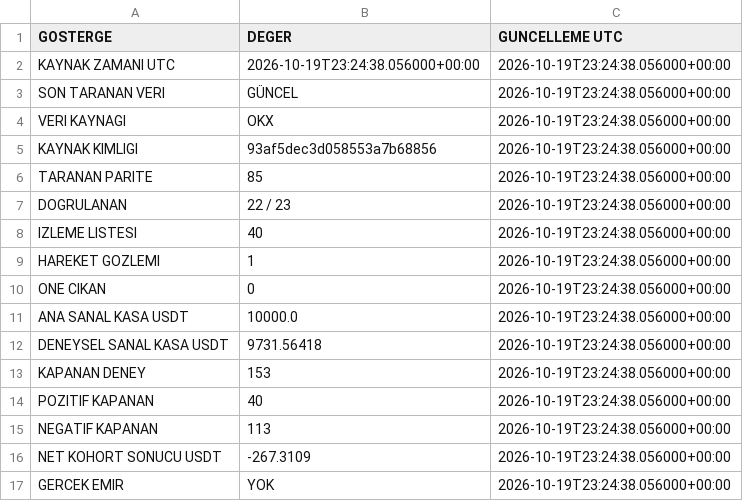
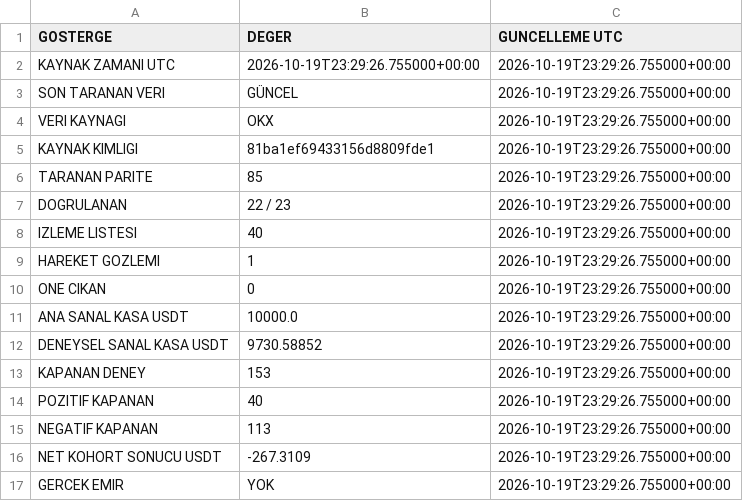
Before and after one commit to onurqlp/coin-live-pro, a CSV file: web/data/uzayx-guncel.csv, drawn as a sheet.

```diff
--- a/web/data/uzayx-guncel.csv
+++ b/web/data/uzayx-guncel.csv
@@ -1,17 +1,17 @@
 GOSTERGE,DEGER,GUNCELLEME UTC
-KAYNAK ZAMANI UTC,2026-10-19T23:24:38.056000+00:00,2026-10-19T23:24:38.056000+00:00
-SON TARANAN VERI,GÜNCEL,2026-10-19T23:24:38.056000+00:00
-VERI KAYNAGI,OKX,2026-10-19T23:24:38.056000+00:00
-KAYNAK KIMLIGI,93af5dec3d058553a7b68856,2026-10-19T23:24:38.056000+00:00
-TARANAN PARITE,85,2026-10-19T23:24:38.056000+00:00
-DOGRULANAN,22 / 23,2026-10-19T23:24:38.056000+00:00
-IZLEME LISTESI,40,2026-10-19T23:24:38.056000+00:00
-HAREKET GOZLEMI,1,2026-10-19T23:24:38.056000+00:00
-ONE CIKAN,0,2026-10-19T23:24:38.056000+00:00
-ANA SANAL KASA USDT,10000.0,2026-10-19T23:24:38.056000+00:00
-DENEYSEL SANAL KASA USDT,9731.56418,2026-10-19T23:24:38.056000+00:00
-KAPANAN DENEY,153,2026-10-19T23:24:38.056000+00:00
-POZITIF KAPANAN,40,2026-10-19T23:24:38.056000+00:00
-NEGATIF KAPANAN,113,2026-10-19T23:24:38.056000+00:00
-NET KOHORT SONUCU USDT,-267.3109,2026-10-19T23:24:38.056000+00:00
-GERCEK EMIR,YOK,2026-10-19T23:24:38.056000+00:00
+KAYNAK ZAMANI UTC,2026-10-19T23:29:26.755000+00:00,2026-10-19T23:29:26.755000+00:00
+SON TARANAN VERI,GÜNCEL,2026-10-19T23:29:26.755000+00:00
+VERI KAYNAGI,OKX,2026-10-19T23:29:26.755000+00:00
+KAYNAK KIMLIGI,81ba1ef69433156d8809fde1,2026-10-19T23:29:26.755000+00:00
+TARANAN PARITE,85,2026-10-19T23:29:26.755000+00:00
+DOGRULANAN,22 / 23,2026-10-19T23:29:26.755000+00:00
+IZLEME LISTESI,40,2026-10-19T23:29:26.755000+00:00
+HAREKET GOZLEMI,1,2026-10-19T23:29:26.755000+00:00
+ONE CIKAN,0,2026-10-19T23:29:26.755000+00:00
+ANA SANAL KASA USDT,10000.0,2026-10-19T23:29:26.755000+00:00
+DENEYSEL SANAL KASA USDT,9730.58852,2026-10-19T23:29:26.755000+00:00
+KAPANAN DENEY,153,2026-10-19T23:29:26.755000+00:00
+POZITIF KAPANAN,40,2026-10-19T23:29:26.755000+00:00
+NEGATIF KAPANAN,113,2026-10-19T23:29:26.755000+00:00
+NET KOHORT SONUCU USDT,-267.3109,2026-10-19T23:29:26.755000+00:00
+GERCEK EMIR,YOK,2026-10-19T23:29:26.755000+00:00
```
Also changed, not shown: 40 other files.
